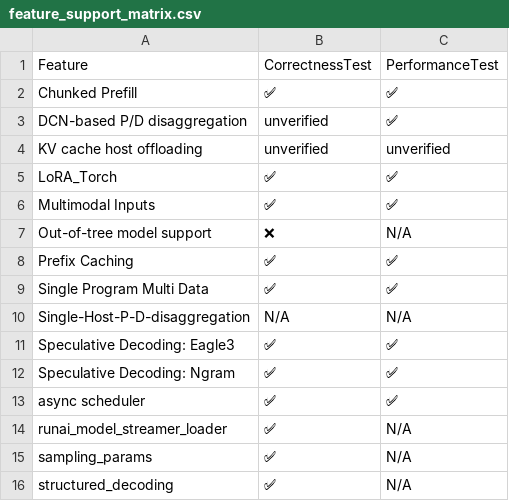
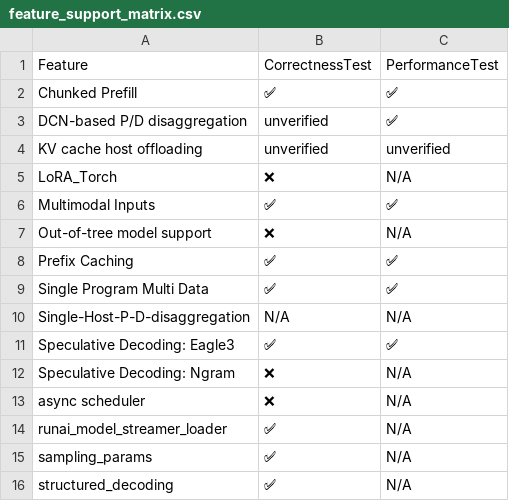
Before and after one commit to inkitori/claude-deepseek-v4, a CSV file: support_matrices/nightly/feature_support_matrix.csv, drawn as a sheet.

Commit message:
[skip ci] Update nightly support matrices
Signed-off-by: Buildkite Bot <buildkite-bot@users.noreply.github.com>

```diff
--- a/support_matrices/nightly/feature_support_matrix.csv
+++ b/support_matrices/nightly/feature_support_matrix.csv
@@ -4,3 +4,3 @@ Feature,CorrectnessTest,PerformanceTest
 "KV cache host offloading",unverified,unverified
-"LoRA_Torch",✅,✅
+"LoRA_Torch",❌,N/A
 "Multimodal Inputs",✅,✅
@@ -11,4 +11,4 @@ Feature,CorrectnessTest,PerformanceTest
 "Speculative Decoding: Eagle3",✅,✅
-"Speculative Decoding: Ngram",✅,✅
-"async scheduler",✅,✅
+"Speculative Decoding: Ngram",❌,N/A
+"async scheduler",❌,N/A
 "runai_model_streamer_loader",✅,N/A
```
Also changed, not shown: support_matrices/nightly/text_only_model_support_matrix.csv, 1 other file.
